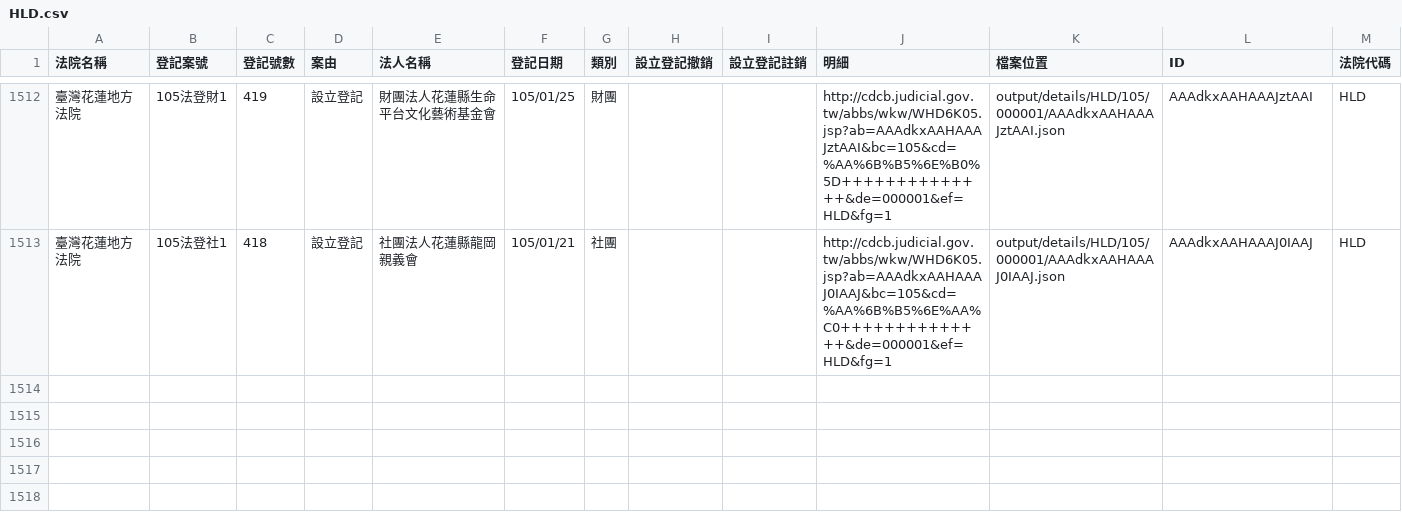
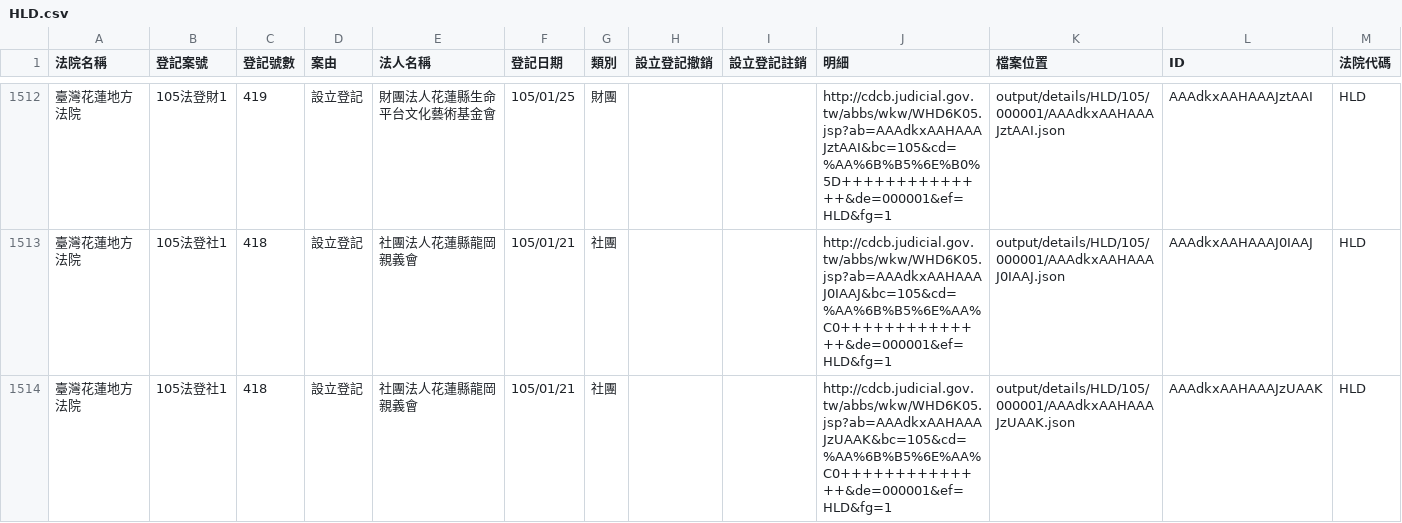
Before and after one commit to taichunmin/foundationtw, a CSV file: output/lists/HLD.csv, drawn as a sheet; only a part is shown, gaps mark what is left out; the diff names each change by its address in the sheet, - before the commit and + after, or states it on an @@ line.

```diff
--- a/output/lists/HLD.csv
+++ b/output/lists/HLD.csv
+row 1514: 臺灣花蓮地方法院 | 105法登社1 | 418 | 設立登記 | 社團法人花蓮縣龍岡親義會 | 105/01/21 | 社團 |  |  | http://cdcb.judicial.gov.tw/abbs/wkw/WHD6K05.jsp?ab=AAAdkxAAHAAAJzUAAK&bc=105&cd=%AA%6B%B5%6E%AA%C0++++++++++++++&de=000001&ef=HLD&fg=1 | output/details/HLD/105/000001/AAAdkxAAHAAAJzUAAK.json | AAAdkxAAHAAAJzUAAK | HLD
```
Also changed, not shown: output/lists/CYD.csv, output/lists/KMD.csv, 31 other files.
